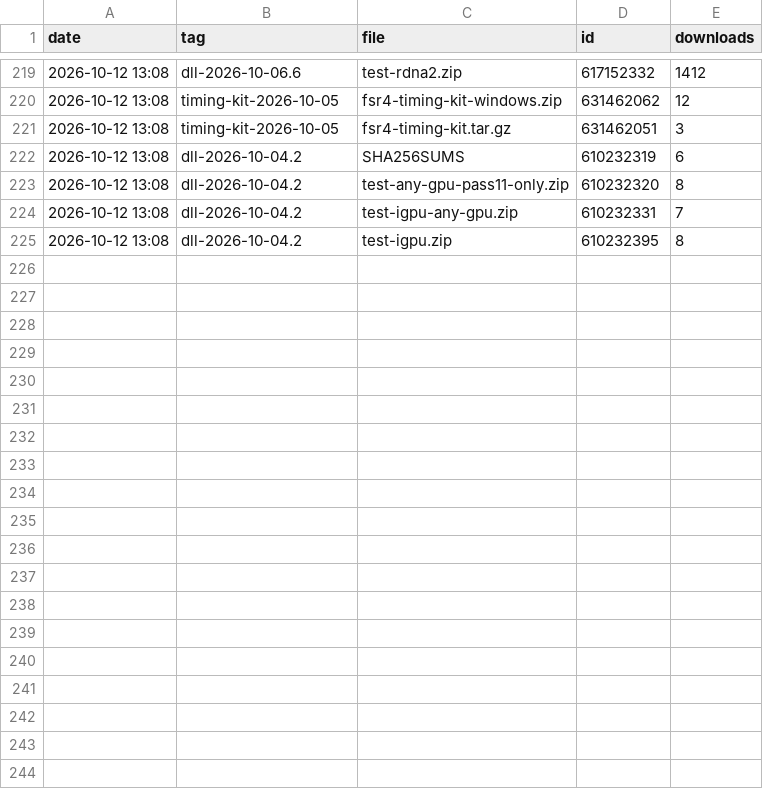
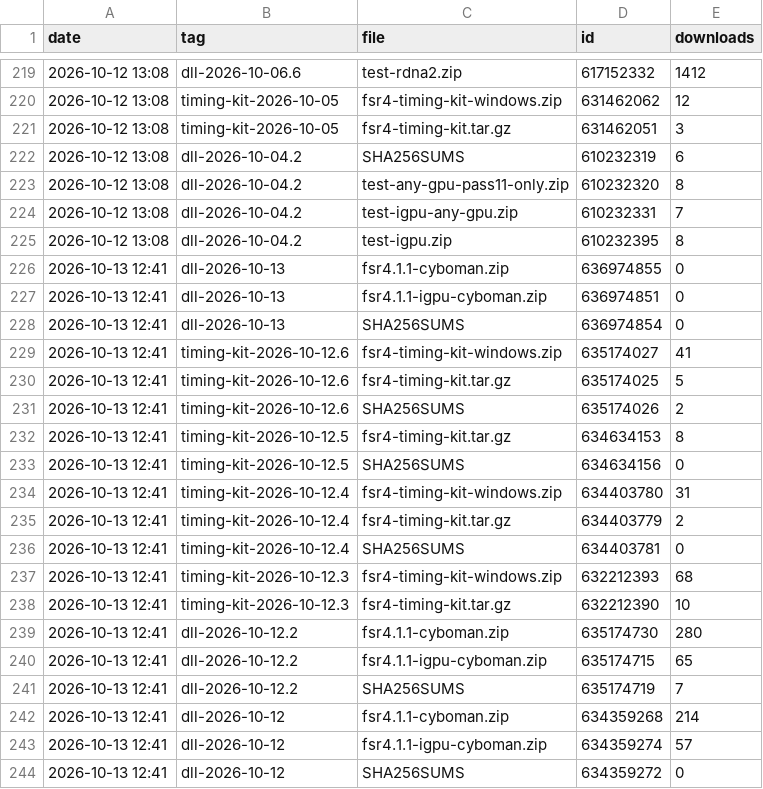
Before and after one commit to zgauthier2000/fsr4-shader-performance-overrides, a CSV file: downloads.csv, drawn as a sheet; only a part is shown, gaps mark what is left out; the diff covers the shown part only; the diff names each change by its address in the sheet, - before the commit and + after, or states it on an @@ line.

```diff
--- a/downloads.csv
+++ b/downloads.csv
+row 226: 2026-10-13 12:41 | dll-2026-10-13 | fsr4.1.1-cyboman.zip | 636974855 | 0
+row 227: 2026-10-13 12:41 | dll-2026-10-13 | fsr4.1.1-igpu-cyboman.zip | 636974851 | 0
+row 228: 2026-10-13 12:41 | dll-2026-10-13 | SHA256SUMS | 636974854 | 0
+row 229: 2026-10-13 12:41 | timing-kit-2026-10-12.6 | fsr4-timing-kit-windows.zip | 635174027 | 41
+row 230: 2026-10-13 12:41 | timing-kit-2026-10-12.6 | fsr4-timing-kit.tar.gz | 635174025 | 5
+row 231: 2026-10-13 12:41 | timing-kit-2026-10-12.6 | SHA256SUMS | 635174026 | 2
+row 232: 2026-10-13 12:41 | timing-kit-2026-10-12.5 | fsr4-timing-kit.tar.gz | 634634153 | 8
+row 233: 2026-10-13 12:41 | timing-kit-2026-10-12.5 | SHA256SUMS | 634634156 | 0
+row 234: 2026-10-13 12:41 | timing-kit-2026-10-12.4 | fsr4-timing-kit-windows.zip | 634403780 | 31
+row 235: 2026-10-13 12:41 | timing-kit-2026-10-12.4 | fsr4-timing-kit.tar.gz | 634403779 | 2
+row 236: 2026-10-13 12:41 | timing-kit-2026-10-12.4 | SHA256SUMS | 634403781 | 0
+row 237: 2026-10-13 12:41 | timing-kit-2026-10-12.3 | fsr4-timing-kit-windows.zip | 632212393 | 68
+row 238: 2026-10-13 12:41 | timing-kit-2026-10-12.3 | fsr4-timing-kit.tar.gz | 632212390 | 10
+row 239: 2026-10-13 12:41 | dll-2026-10-12.2 | fsr4.1.1-cyboman.zip | 635174730 | 280
+row 240: 2026-10-13 12:41 | dll-2026-10-12.2 | fsr4.1.1-igpu-cyboman.zip | 635174715 | 65
+row 241: 2026-10-13 12:41 | dll-2026-10-12.2 | SHA256SUMS | 635174719 | 7
+row 242: 2026-10-13 12:41 | dll-2026-10-12 | fsr4.1.1-cyboman.zip | 634359268 | 214
+row 243: 2026-10-13 12:41 | dll-2026-10-12 | fsr4.1.1-igpu-cyboman.zip | 634359274 | 57
+row 244: 2026-10-13 12:41 | dll-2026-10-12 | SHA256SUMS | 634359272 | 0
```
Also changed, not shown: 20 added rows elsewhere in this file, 2 other files.
